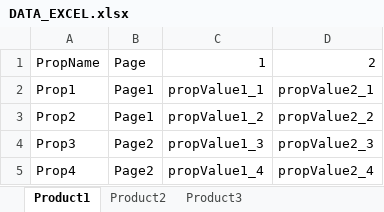
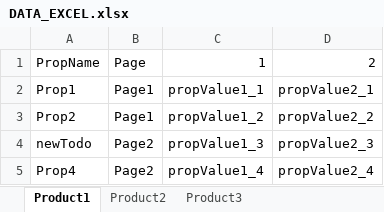
Before and after one commit to hungndv/playwright01, an Excel workbook: DATA_EXCEL.xlsx, sheet Product1, drawn as a sheet; values as stored, in another font and other column widths than the file's, no borders; the diff names each change by its address in the sheet, - before the commit and + after, or states it on an @@ line.

```diff
--- a/DATA_EXCEL.xlsx (sheet Product1)
+++ b/DATA_EXCEL.xlsx (sheet Product1)
-A4: Prop3
+A4: newTodo
```
Also changed, not shown: 8 other files.
